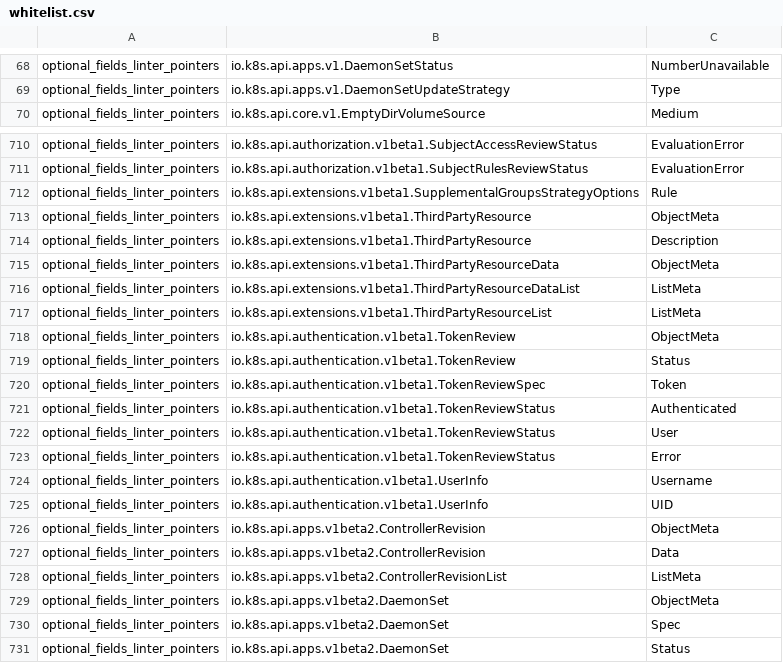
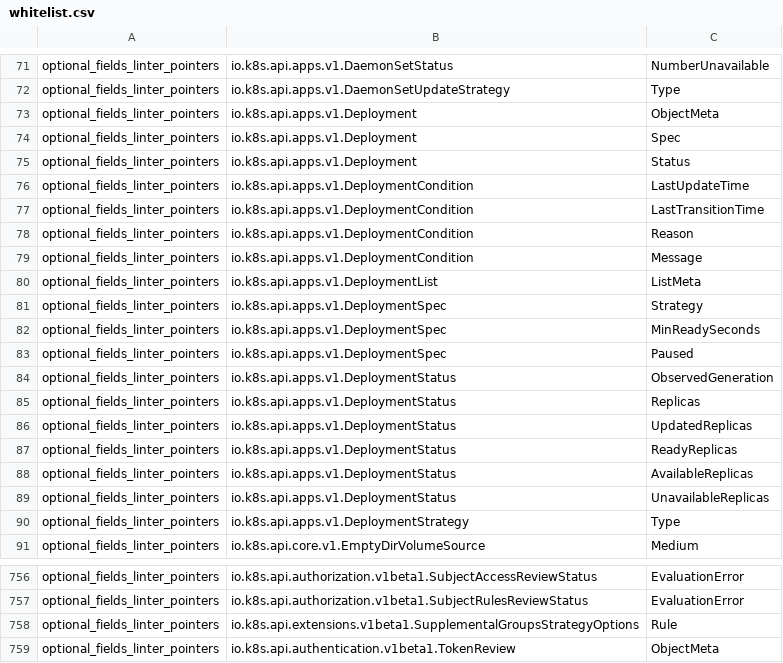
Before and after one commit to roycaihw/kubernetes, a CSV file: staging/src/k8s.io/code-generator/cmd/api-linter/linters/whitelist.csv, drawn as a sheet; only a part is shown, gaps mark what is left out; the shorter side is filled out with more unchanged rows; removed rows and columns are numbered as before the commit, all else as after; the diff covers the shown part only; the diff names each change by its address in the sheet, - before the commit and + after, or states it on an @@ line.

Commit message:
Pick up new violations.

```diff
--- a/staging/src/k8s.io/code-generator/cmd/api-linter/linters/whitelist.csv
+++ b/staging/src/k8s.io/code-generator/cmd/api-linter/linters/whitelist.csv
+row 73: optional_fields_linter_pointers | io.k8s.api.apps.v1.Deployment | ObjectMeta
+row 74: optional_fields_linter_pointers | io.k8s.api.apps.v1.Deployment | Spec
+row 75: optional_fields_linter_pointers | io.k8s.api.apps.v1.Deployment | Status
+row 76: optional_fields_linter_pointers | io.k8s.api.apps.v1.DeploymentCondition | LastUpdateTime
+row 77: optional_fields_linter_pointers | io.k8s.api.apps.v1.DeploymentCondition | LastTransitionTime
+row 78: optional_fields_linter_pointers | io.k8s.api.apps.v1.DeploymentCondition | Reason
+row 79: optional_fields_linter_pointers | io.k8s.api.apps.v1.DeploymentCondition | Message
+row 80: optional_fields_linter_pointers | io.k8s.api.apps.v1.DeploymentList | ListMeta
+row 81: optional_fields_linter_pointers | io.k8s.api.apps.v1.DeploymentSpec | Strategy
+row 82: optional_fields_linter_pointers | io.k8s.api.apps.v1.DeploymentSpec | MinReadySeconds
+row 83: optional_fields_linter_pointers | io.k8s.api.apps.v1.DeploymentSpec | Paused
+row 84: optional_fields_linter_pointers | io.k8s.api.apps.v1.DeploymentStatus | ObservedGeneration
+row 85: optional_fields_linter_pointers | io.k8s.api.apps.v1.DeploymentStatus | Replicas
+row 86: optional_fields_linter_pointers | io.k8s.api.apps.v1.DeploymentStatus | UpdatedReplicas
+row 87: optional_fields_linter_pointers | io.k8s.api.apps.v1.DeploymentStatus | ReadyReplicas
+row 88: optional_fields_linter_pointers | io.k8s.api.apps.v1.DeploymentStatus | AvailableReplicas
+row 89: optional_fields_linter_pointers | io.k8s.api.apps.v1.DeploymentStatus | UnavailableReplicas
+row 90: optional_fields_linter_pointers | io.k8s.api.apps.v1.DeploymentStrategy | Type
-row 713: optional_fields_linter_pointers | io.k8s.api.extensions.v1beta1.ThirdPartyResource | ObjectMeta
-row 714: optional_fields_linter_pointers | io.k8s.api.extensions.v1beta1.ThirdPartyResource | Description
-row 715: optional_fields_linter_pointers | io.k8s.api.extensions.v1beta1.ThirdPartyResourceData | ObjectMeta
-row 716: optional_fields_linter_pointers | io.k8s.api.extensions.v1beta1.ThirdPartyResourceDataList | ListMeta
-row 717: optional_fields_linter_pointers | io.k8s.api.extensions.v1beta1.ThirdPartyResourceList | ListMeta
```
Also changed, not shown: 29 added rows, 1 removed row and 13 moved rows elsewhere in this file.
